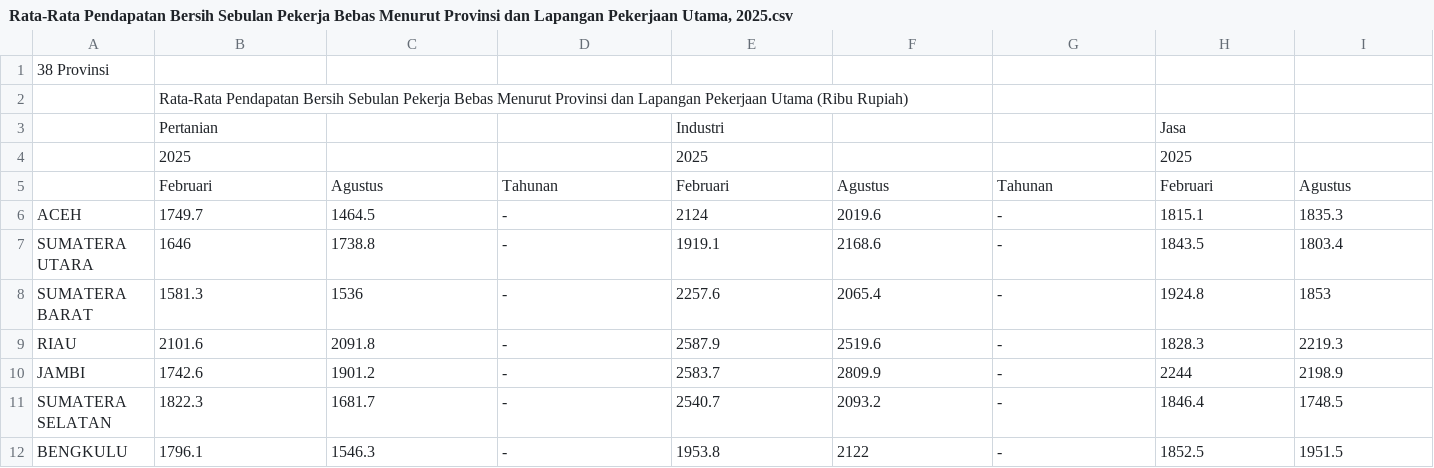
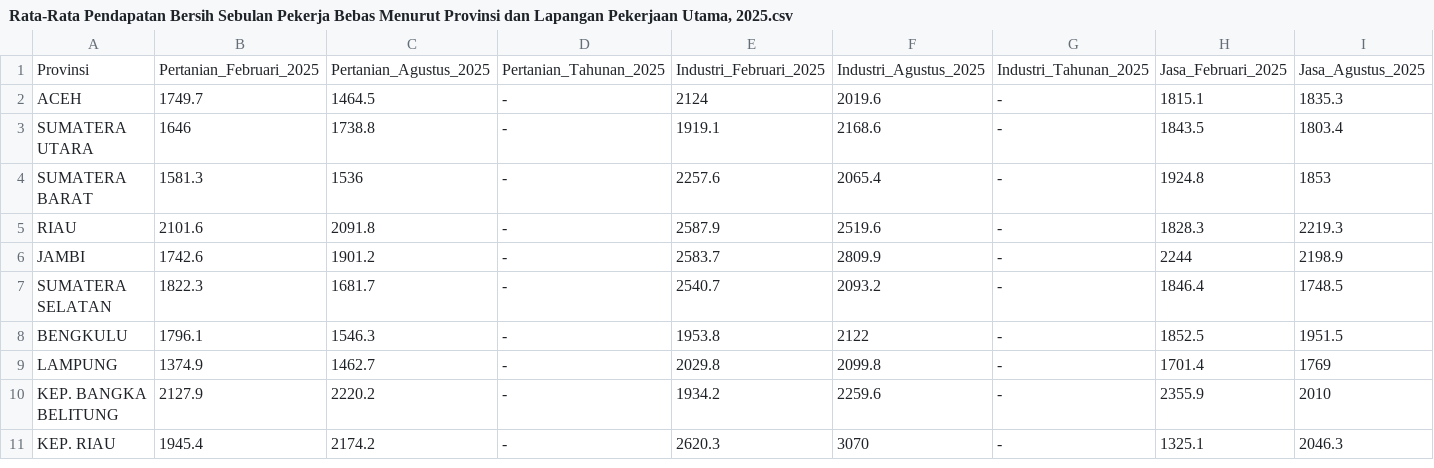
Before and after one commit to ClarisyaA/fingo-income-analysis, a CSV file: data/raw/Rata-Rata Pendapatan Bersih Sebulan Pekerja Bebas Menurut Provinsi dan Lapangan Pekerjaan Utama, 2025.csv, drawn as a sheet; only a part is shown; the shorter side is filled out with more unchanged rows; removed rows and columns are numbered as before the commit, all else as after; rows hold the shown columns only; the diff names each change by its address in the sheet, - before the commit and + after, or states it on an @@ line.

Commit message:
Fix header format in income data CSV
Updated the CSV file to have a proper header format and removed unnecessary rows.

```diff
--- a/data/raw/Rata-Rata Pendapatan Bersih Sebulan Pekerja Bebas Menurut Provinsi dan Lapangan Pekerjaan Utama, 2025.csv
+++ b/data/raw/Rata-Rata Pendapatan Bersih Sebulan Pekerja Bebas Menurut Provinsi dan Lapangan Pekerjaan Utama, 2025.csv
-row 1: 38 Provinsi
-row 2:  | Rata-Rata Pendapatan Bersih Sebulan Pekerja Bebas Menurut Provinsi dan Lapangan Pekerjaan Utama (Ribu Rupiah)
-row 3:  | Pertanian |  |  | Industri |  |  | Jasa
-row 4:  | 2025 |  |  | 2025 |  |  | 2025
-row 5:  | Februari | Agustus | Tahunan | Februari | Agustus | Tahunan | Februari | Agustus
+row 1: Provinsi | Pertanian_Februari_2025 | Pertanian_Agustus_2025 | Pertanian_Tahunan_2025 | Industri_Februari_2025 | Industri_Agustus_2025 | Industri_Tahunan_2025 | Jasa_Februari_2025 | Jasa_Agustus_2025
```
